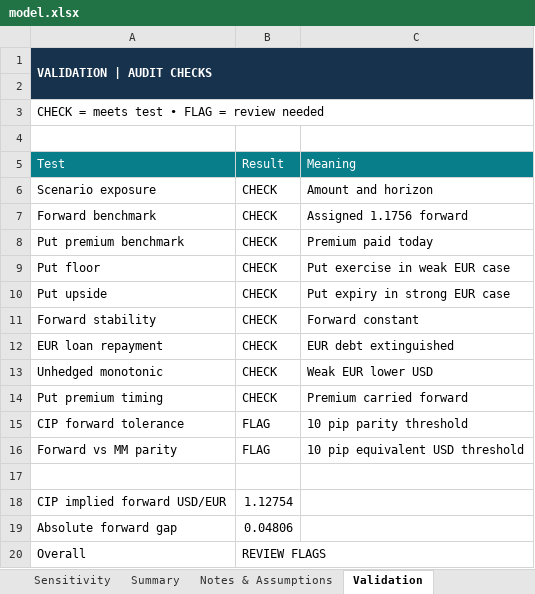
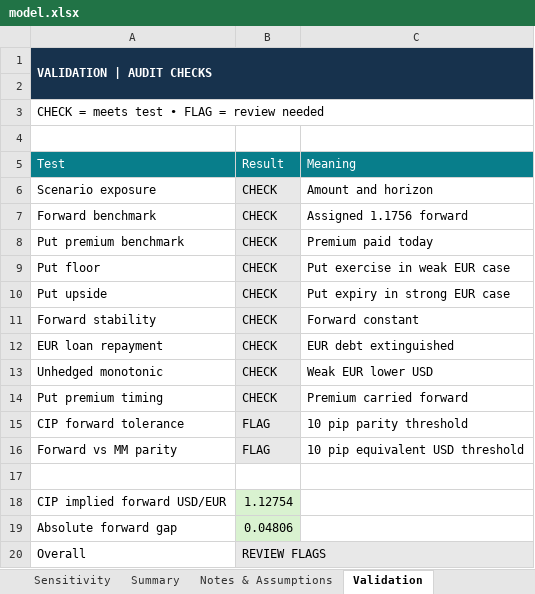
Before and after one commit to Tacoma-Kelson/tacoma-kelson, an Excel workbook: capabilities/fx-hedging/model.xlsx, sheet Validation, drawn as a sheet; values as stored, in another font and other column widths than the file's, no borders; the diff names each change by its address in the sheet, - before the commit and + after, or states it on an @@ line.

```diff
--- a/capabilities/fx-hedging/model.xlsx (sheet Validation)
+++ b/capabilities/fx-hedging/model.xlsx (sheet Validation)
-B6:B16 fill: none
+B6:B16 fill: #E8E8E8
-B18:B19 fill: none
+B18:B19 fill: #D9F2D0
-B20 fill: none
+B20 fill: #E8E8E8
```
Also changed, not shown: sheet Sensitivity, sheet Summary, sheet Option Hedge, sheet Money-Market Hedge, sheet Forward Hedge.
